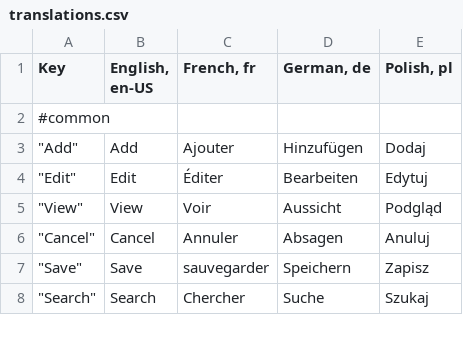
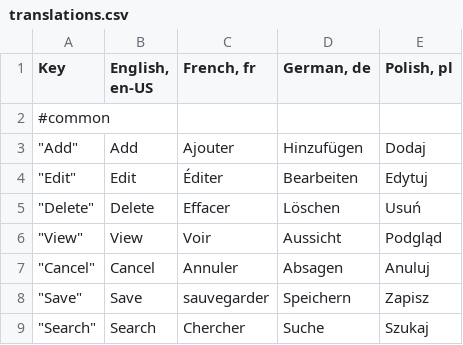
Before and after one commit to mgurg/quasar, a CSV file: translations.csv, drawn as a sheet; only a part is shown.

```diff
--- a/translations.csv
+++ b/translations.csv
@@ -4,2 +4,3 @@ Key,"English, en-US","French, fr","German, de","Polish, pl"
 """Edit""",Edit,Éditer,Bearbeiten,Edytuj
+"""Delete""",Delete,Effacer,Löschen,Usuń
 """View""",View,Voir,Aussicht,Podgląd
```
Also changed, not shown: 10 other files.
